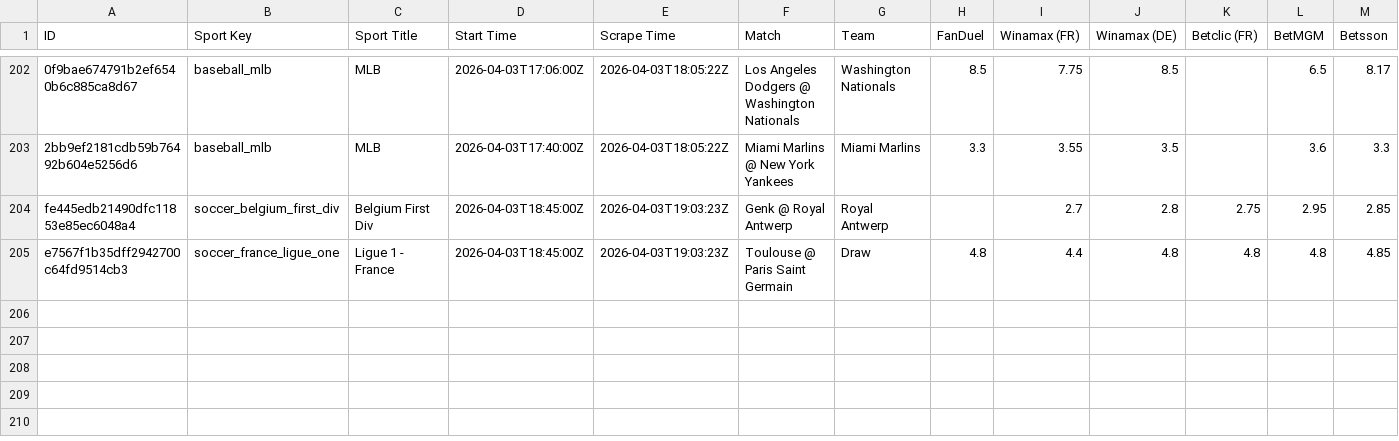
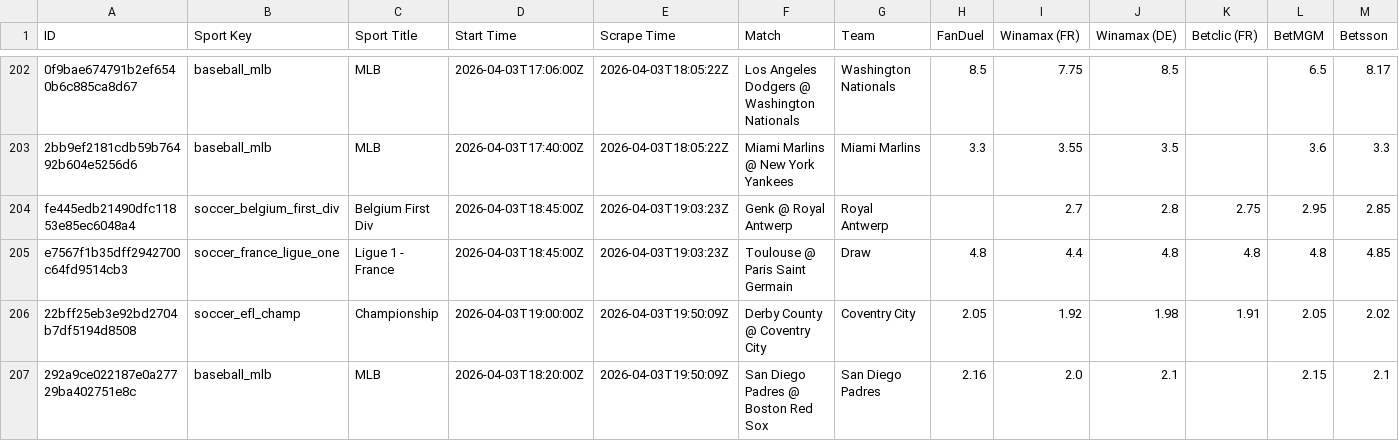
Before and after one commit to aqsmith02/paper-betting-tracker, a CSV file: data/kalshi/kalshi_avg_full.csv, drawn as a sheet; only a part is shown, gaps mark what is left out; rows hold the shown columns only; the diff names each change by its address in the sheet, - before the commit and + after, or states it on an @@ line.

```diff
--- a/data/kalshi/kalshi_avg_full.csv
+++ b/data/kalshi/kalshi_avg_full.csv
+row 206: 22bff25eb3e92bd2704b7df5194d8508 | soccer_efl_champ | Championship | 2026-04-03T19:00:00Z | 2026-04-03T19:50:09Z | Derby County @ Coventry City | Coventry City | 2.05 | 1.92 | 1.98 | 1.91 | 2.05 | 2.02
+row 207: 292a9ce022187e0a27729ba402751e8c | baseball_mlb | MLB | 2026-04-03T18:20:00Z | 2026-04-03T19:50:09Z | San Diego Padres @ Boston Red Sox | San Diego Padres | 2.16 | 2.0 | 2.1 |  | 2.15 | 2.1
```
Also changed, not shown: data/kalshi/kalshi_mod_zscore_full.csv, data/kalshi/kalshi_random_full.csv, 11 other files.
